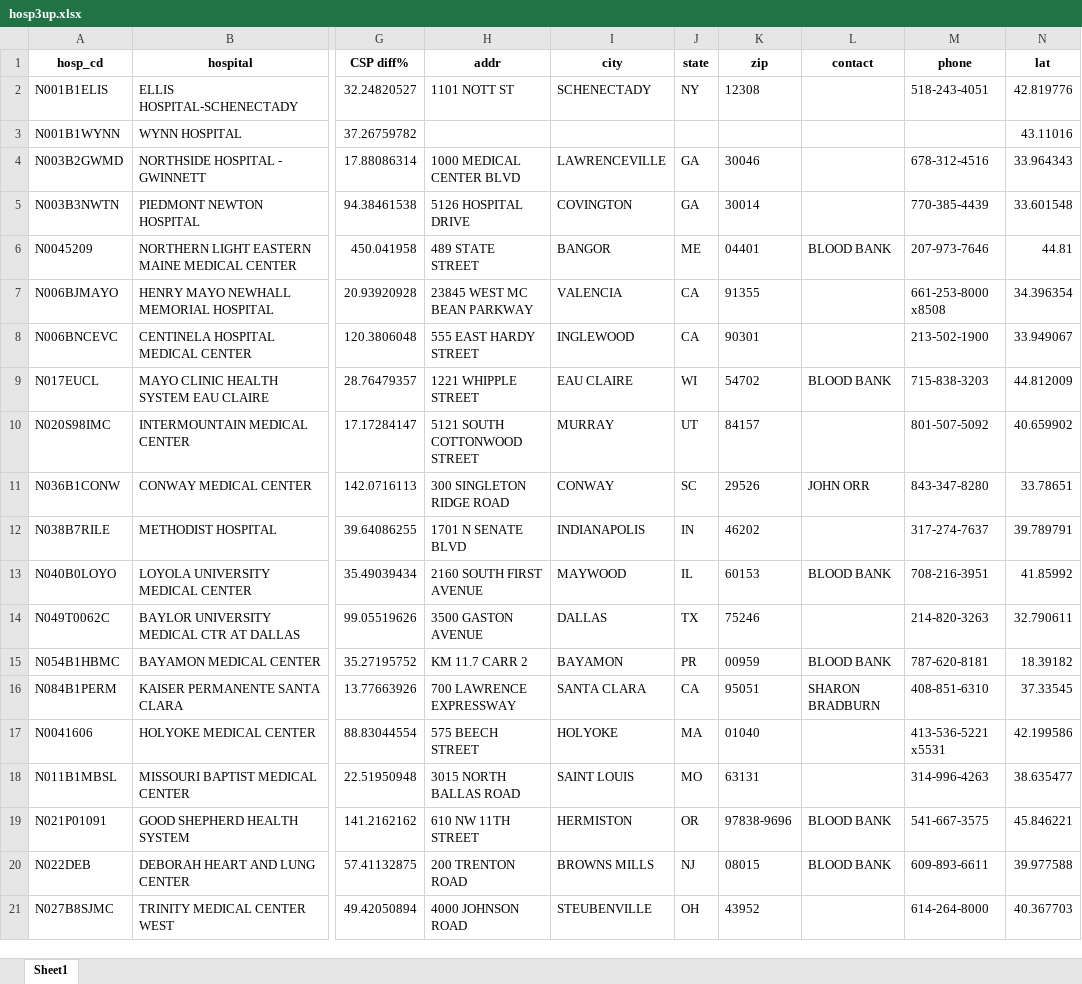
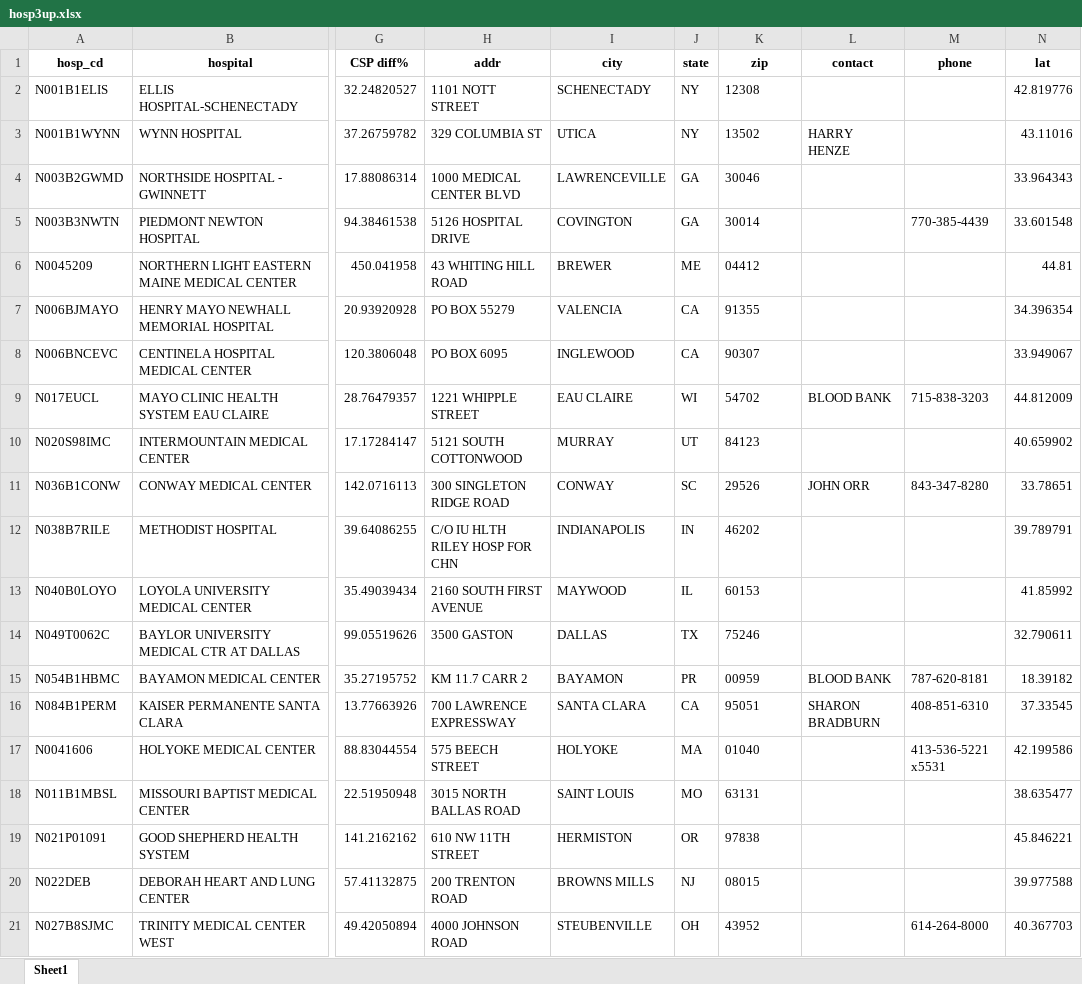
Before and after one commit to singhuh/csp, an Excel workbook: hosp3up.xlsx, sheet Sheet1, drawn as a sheet; only a part is shown, gaps mark what is left out; values as stored, in another font and other column widths than the file's, no borders; the diff covers the shown part only; the diff names each change by its address in the sheet, - before the commit and + after, or states it on an @@ line.

```diff
--- a/hosp3up.xlsx (sheet Sheet1)
+++ b/hosp3up.xlsx (sheet Sheet1)
-H2 (addr): 1101 NOTT ST
+H2 (addr): 1101 NOTT STREET
-M2 (phone): 518-243-4051
+M2 (phone): (empty)
-H3 (addr): (empty)
+H3 (addr): 329 COLUMBIA ST
-I3 (city): (empty)
+I3 (city): UTICA
-J3 (state): (empty)
+J3 (state): NY
-K3 (zip): (empty)
+K3 (zip): 13502
-L3 (contact): (empty)
+L3 (contact): HARRY HENZE
-M4 (phone): 678-312-4516
+M4 (phone): (empty)
-H6 (addr): 489 STATE STREET
+H6 (addr): 43 WHITING HILL ROAD
-I6 (city): BANGOR
+I6 (city): BREWER
-K6 (zip): 04401
+K6 (zip): 04412
-L6 (contact): BLOOD BANK
+L6 (contact): (empty)
-M6 (phone): 207-973-7646
+M6 (phone): (empty)
-H7 (addr): 23845 WEST MC BEAN PARKWAY
+H7 (addr): PO BOX 55279
-M7 (phone): 661-253-8000 x8508
+M7 (phone): (empty)
-H8 (addr): 555 EAST HARDY STREET
+H8 (addr): PO BOX 6095
-K8 (zip): 90301
+K8 (zip): 90307
-M8 (phone): 213-502-1900
+M8 (phone): (empty)
-H10 (addr): 5121 SOUTH COTTONWOOD STREET
+H10 (addr): 5121 SOUTH COTTONWOOD
-K10 (zip): 84157
+K10 (zip): 84123
-M10 (phone): 801-507-5092
+M10 (phone): (empty)
-H12 (addr): 1701 N SENATE BLVD
+H12 (addr): C/O IU HLTH RILEY HOSP FOR CHN
-M12 (phone): 317-274-7637
+M12 (phone): (empty)
-L13 (contact): BLOOD BANK
+L13 (contact): (empty)
-M13 (phone): 708-216-3951
+M13 (phone): (empty)
-H14 (addr): 3500 GASTON AVENUE
+H14 (addr): 3500 GASTON
-M14 (phone): 214-820-3263
+M14 (phone): (empty)
-M18 (phone): 314-996-4263
+M18 (phone): (empty)
-K19 (zip): 97838-9696
+K19 (zip): 97838
-L19:L20 (contact): BLOOD BANK
+L19:L20 (contact): (empty)
-M19 (phone): 541-667-3575
+M19 (phone): (empty)
-M20 (phone): 609-893-6611
+M20 (phone): (empty)
```
Also changed, not shown: 16 edited cells elsewhere in this sheet, hosp3down.xlsx, 1 other file.
